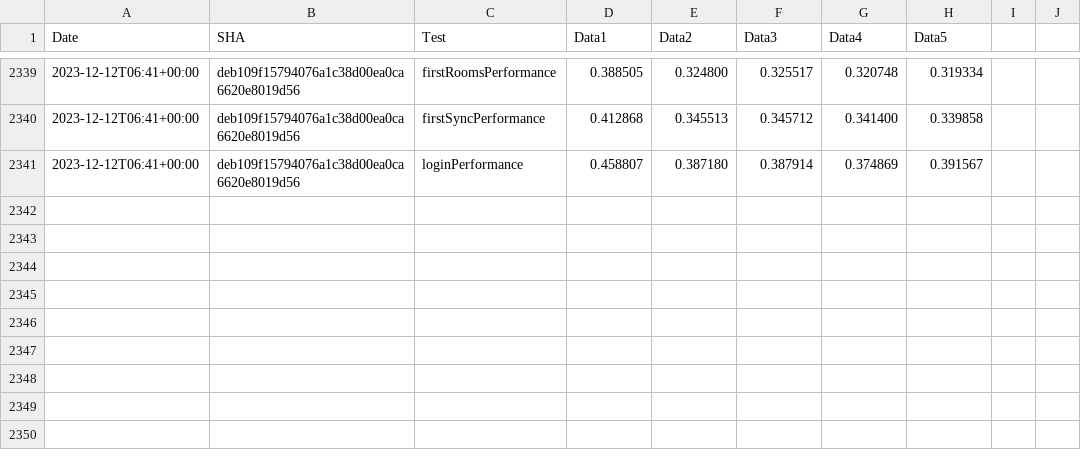
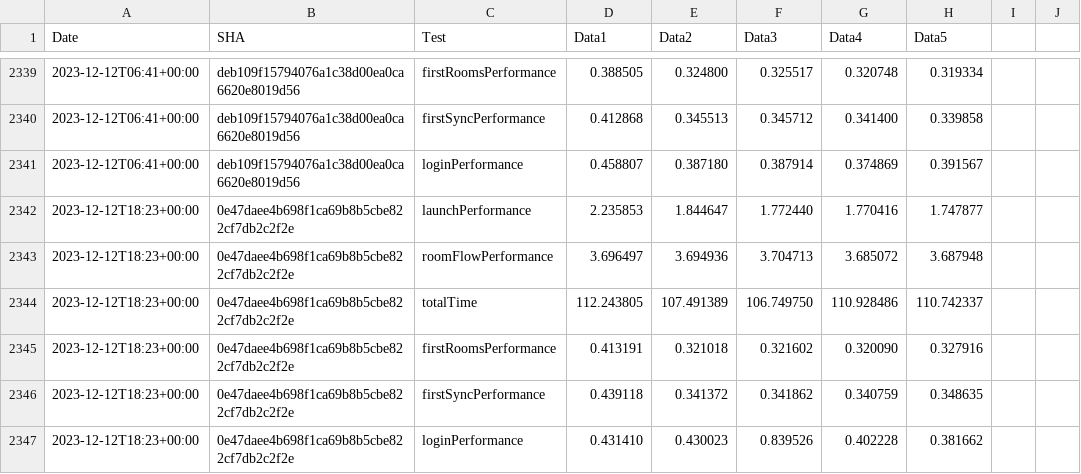
Before and after one commit to zyfra-hub/talks-ios, a CSV file: performance/perf-data.csv, drawn as a sheet; only a part is shown, gaps mark what is left out.

Commit message:
Results for 0e47daee4b698f1ca69b8b5cbe822cf7db2c2f2e

```diff
--- a/performance/perf-data.csv
+++ b/performance/perf-data.csv
@@ -2341 +2341,7 @@ Date,SHA,Test,Data1,Data2,Data3,Data4,Data5
 2023-12-12T06:41+00:00,deb109f15794076a1c38d00ea0ca6620e8019d56,loginPerformance,0.458807, 0.387180, 0.387914, 0.374869, 0.391567
+2023-12-12T18:23+00:00,0e47daee4b698f1ca69b8b5cbe822cf7db2c2f2e,launchPerformance,2.235853, 1.844647, 1.772440, 1.770416, 1.747877
+2023-12-12T18:23+00:00,0e47daee4b698f1ca69b8b5cbe822cf7db2c2f2e,roomFlowPerformance,3.696497, 3.694936, 3.704713, 3.685072, 3.687948
+2023-12-12T18:23+00:00,0e47daee4b698f1ca69b8b5cbe822cf7db2c2f2e,totalTime,112.243805, 107.491389, 106.749750, 110.928486, 110.742337
+2023-12-12T18:23+00:00,0e47daee4b698f1ca69b8b5cbe822cf7db2c2f2e,firstRoomsPerformance,0.413191, 0.321018, 0.321602, 0.320090, 0.327916
+2023-12-12T18:23+00:00,0e47daee4b698f1ca69b8b5cbe822cf7db2c2f2e,firstSyncPerformance,0.439118, 0.341372, 0.341862, 0.340759, 0.348635
+2023-12-12T18:23+00:00,0e47daee4b698f1ca69b8b5cbe822cf7db2c2f2e,loginPerformance,0.431410, 0.430023, 0.839526, 0.402228, 0.381662
```
